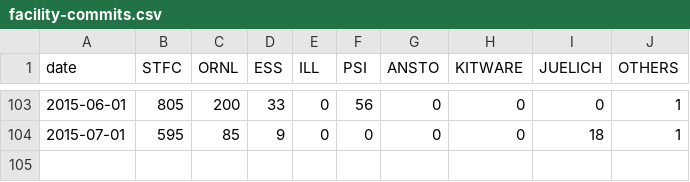
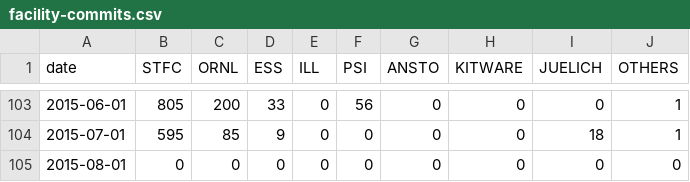
Before and after one commit to mantidproject/documents, a CSV file: Project-Management/reports/facility-commits.csv, drawn as a sheet; only a part is shown, gaps mark what is left out; the diff names each change by its address in the sheet, - before the commit and + after, or states it on an @@ line.

Commit message:
Updated git reports

```diff
--- a/Project-Management/reports/facility-commits.csv
+++ b/Project-Management/reports/facility-commits.csv
+row 105: 2015-08-01 | 0 | 0 | 0 | 0 | 0 | 0 | 0 | 0 | 0
```
Also changed, not shown: Project-Management/reports/facility-added-lines.csv, Project-Management/reports/facility-changed-files.csv, 1 other file.
